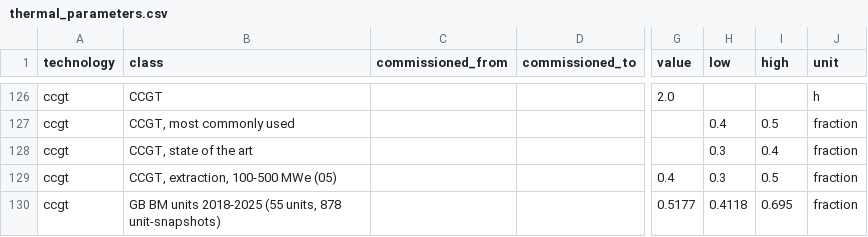
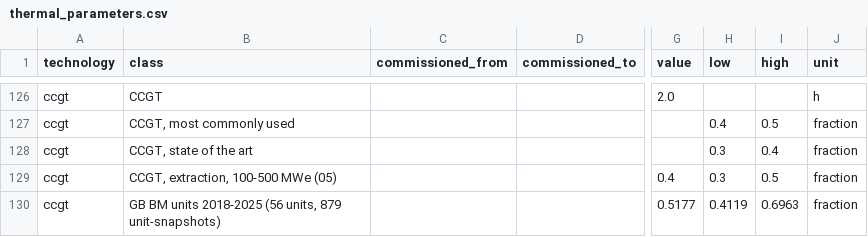
Before and after one commit to lukasschirren/gb-power-data, a CSV file: data/reference/thermal_parameters.csv, drawn as a sheet; only a part is shown, gaps mark what is left out; the diff covers the shown part only; the diff names each change by its address in the sheet, - before the commit and + after, or states it on an @@ line.

Commit message:
Plant dynamics rebuilt with the units that left the register (Cottam, Aberthaw B, Eggborough, Deeside), and the GB defaults of the thermal parameters checked against them

```diff
--- a/data/reference/thermal_parameters.csv
+++ b/data/reference/thermal_parameters.csv
-B130 (class): …units 2018-2025 (55 units, 878 unit-snapshots)
+B130 (class): …units 2018-2025 (56 units, 879 unit-snapshots)
-H130 (low): 0.4118
+H130 (low): 0.4119
-I130 (high): 0.695
+I130 (high): 0.6963
```
Also changed, not shown: 37 edited cells elsewhere in this file, data/reference/bm_dynamic_by_tech.csv, 3 other files.
